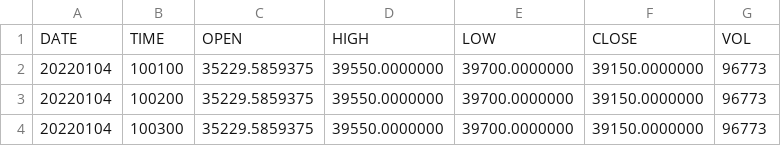
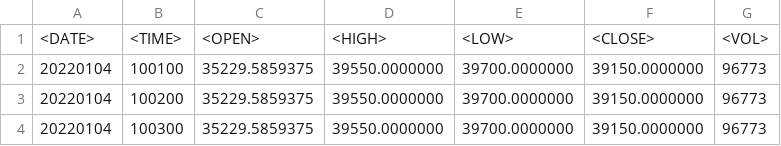
Before and after one commit to flowtide/RL-stock_trading, a CSV file: Deep-Reinforcement-Learning-Hands-On-Second-Edition/Chapter10/data/kb_220101_240930.csv, drawn as a sheet; only a part is shown.

Commit message:
csv header change: <DATE>,<TIME>,<OPEN>,<HIGH>,<LOW>,<CLOSE>,<VOL>

```diff
--- a/Deep-Reinforcement-Learning-Hands-On-Second-Edition/Chapter10/data/kb_220101_240930.csv
+++ b/Deep-Reinforcement-Learning-Hands-On-Second-Edition/Chapter10/data/kb_220101_240930.csv
@@ -1,2 +1,2 @@
-DATE,TIME,OPEN,HIGH,LOW,CLOSE,VOL
+<DATE>,<TIME>,<OPEN>,<HIGH>,<LOW>,<CLOSE>,<VOL>
 20220104,100100,35229.5859375,39550.0000000,39700.0000000,39150.0000000,96773
```
Also changed, not shown: Deep-Reinforcement-Learning-Hands-On-Second-Edition/Chapter10/data/nc_220101_240930.csv, Deep-Reinforcement-Learning-Hands-On-Second-Edition/Chapter10/data/ss_220101_240930.csv, 2 other files.
